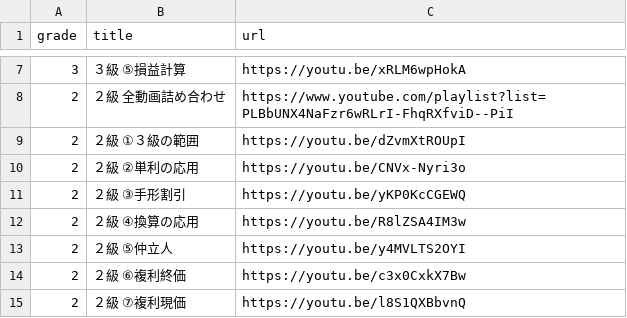
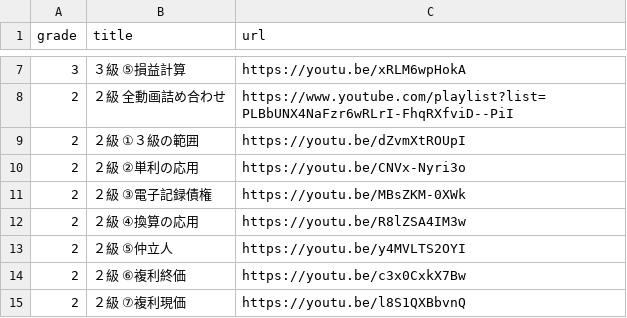
Before and after one commit to hamadaSensei1983/commerce-learning-portal, a CSV file: kentei/keisan/url.csv, drawn as a sheet; only a part is shown, gaps mark what is left out.

Commit message:
Add files via upload

```diff
--- a/kentei/keisan/url.csv
+++ b/kentei/keisan/url.csv
@@ -10,3 +10,3 @@ grade	title	url
 2	２級　②単利の応用	https://youtu.be/CNVx-Nyri3o
-2	２級　③手形割引	https://youtu.be/yKP0KcCGEWQ
+2	２級　③電子記録債権	https://youtu.be/MBsZKM-0XWk
 2	２級　④換算の応用	https://youtu.be/R8lZSA4IM3w
```
